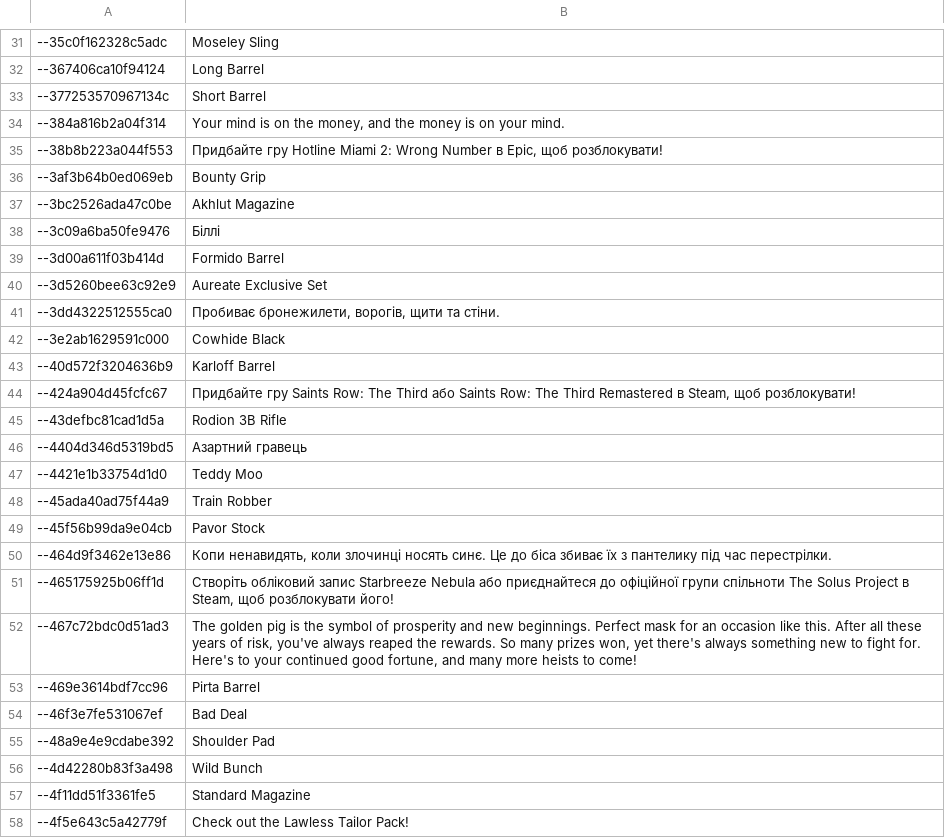
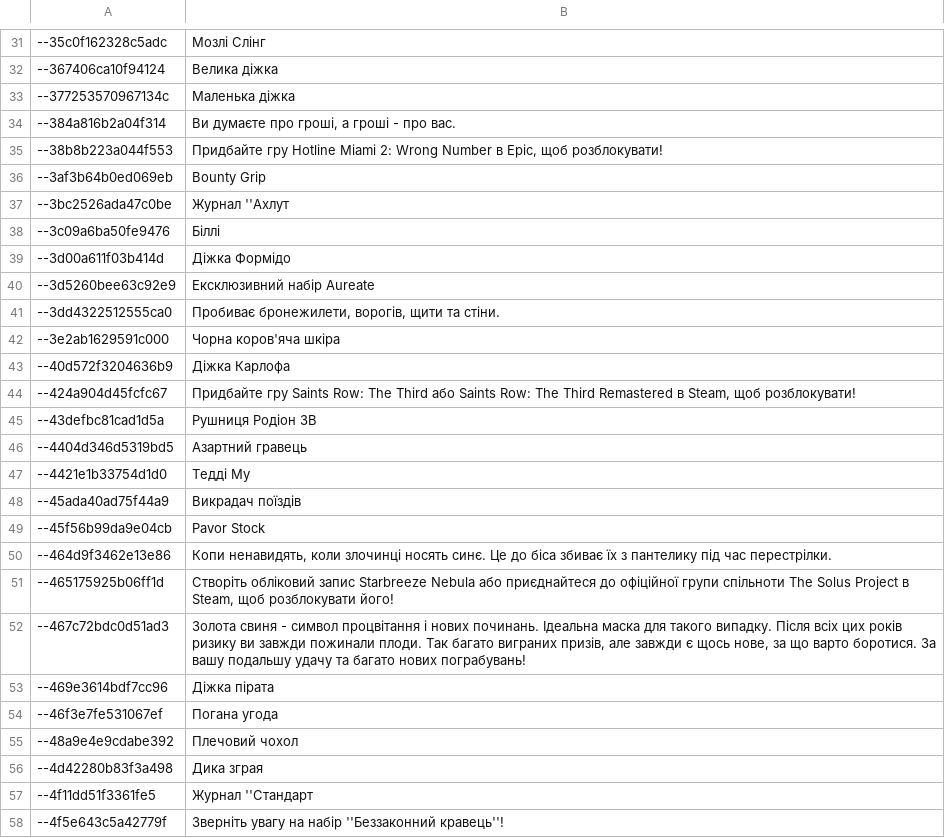
Before and after one commit to Parapando/Payday-2-UA, a CSV file: Crowdin/translated/blackmarket.csv, drawn as a sheet; only a part is shown, gaps mark what is left out; the diff covers the shown part only.

Commit message:
New translations blackmarket.csv (Multilingual)

```diff
--- a/Crowdin/translated/blackmarket.csv
+++ b/Crowdin/translated/blackmarket.csv
@@ -31,19 +31,19 @@
-"--35c0f162328c5adc","Moseley Sling"
-"--367406ca10f94124","Long Barrel"
-"--377253570967134c","Short Barrel"
-"--384a816b2a04f314","Your mind is on the money, and the money is on your mind."
+"--35c0f162328c5adc","Мозлі Слінг"
+"--367406ca10f94124","Велика діжка"
+"--377253570967134c","Маленька діжка"
+"--384a816b2a04f314","Ви думаєте про гроші, а гроші - про вас."
 "--38b8b223a044f553","Придбайте гру Hotline Miami 2: Wrong Number в Epic, щоб розблокувати!"
 "--3af3b64b0ed069eb","Bounty Grip"
-"--3bc2526ada47c0be","Akhlut Magazine"
+"--3bc2526ada47c0be","Журнал ''Ахлут"
 "--3c09a6ba50fe9476","Біллі"
-"--3d00a611f03b414d","Formido Barrel"
-"--3d5260bee63c92e9","Aureate Exclusive Set"
+"--3d00a611f03b414d","Діжка Формідо"
+"--3d5260bee63c92e9","Ексклюзивний набір Aureate"
 "--3dd4322512555ca0","Пробиває бронежилети, ворогів, щити та стіни."
-"--3e2ab1629591c000","Cowhide Black"
-"--40d572f3204636b9","Karloff Barrel"
+"--3e2ab1629591c000","Чорна коров'яча шкіра"
+"--40d572f3204636b9","Діжка Карлофа"
 "--424a904d45fcfc67","Придбайте гру Saints Row: The Third або Saints Row: The Third Remastered в Steam, щоб розблокувати!"
-"--43defbc81cad1d5a","Rodion 3B Rifle"
+"--43defbc81cad1d5a","Рушниця Родіон 3B"
 "--4404d346d5319bd5","Азартний гравець"
-"--4421e1b33754d1d0","Teddy Moo"
-"--45ada40ad75f44a9","Train Robber"
+"--4421e1b33754d1d0","Тедді Му"
+"--45ada40ad75f44a9","Викрадач поїздів"
 "--45f56b99da9e04cb","Pavor Stock"
@@ -51,8 +51,8 @@
 "--465175925b06ff1d","Створіть обліковий запис Starbreeze Nebula або приєднайтеся до офіційної групи спільноти The Solus Project в Steam, щоб розблокувати його!"
-"--467c72bdc0d51ad3","The golden pig is the symbol of prosperity and new beginnings. Perfect mask for an occasion like this. After all these years of risk, you've always reaped the rewards. So many prizes won, yet there's always something new to fight for. Here's to your continued good fortune, and many more heists to come!"
-"--469e3614bdf7cc96","Pirta Barrel"
-"--46f3e7fe531067ef","Bad Deal"
-"--48a9e4e9cdabe392","Shoulder Pad"
-"--4d42280b83f3a498","Wild Bunch"
-"--4f11dd51f3361fe5","Standard Magazine"
-"--4f5e643c5a42779f","Check out the Lawless Tailor Pack!"
+"--467c72bdc0d51ad3","Золота свиня - символ процвітання і нових починань. Ідеальна маска для такого випадку. Після всіх цих років ризику ви завжди пожинали плоди. Так багато виграних призів, але завжди є щось нове, за що варто боротися. За вашу подальшу удачу та багато нових пограбувань!"
+"--469e3614bdf7cc96","Діжка пірата"
+"--46f3e7fe531067ef","Погана угода"
+"--48a9e4e9cdabe392","Плечовий чохол"
+"--4d42280b83f3a498","Дика зграя"
+"--4f11dd51f3361fe5","Журнал ''Стандарт"
+"--4f5e643c5a42779f","Зверніть увагу на набір ''Беззаконний кравець''!"
```
Also changed, not shown: 50 edited cells elsewhere in this file.
